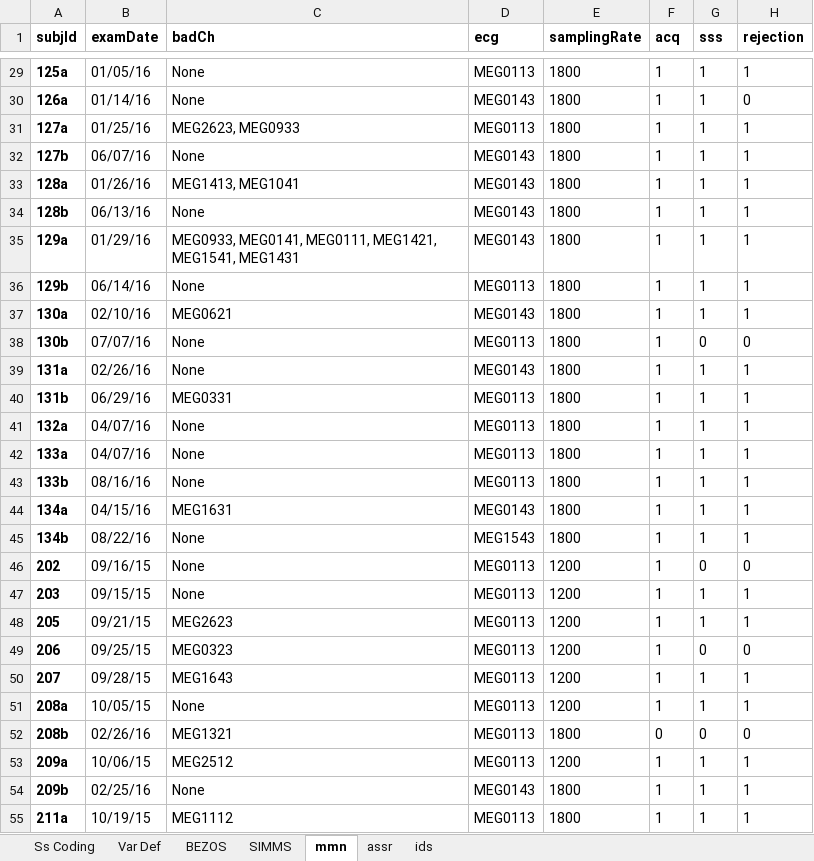
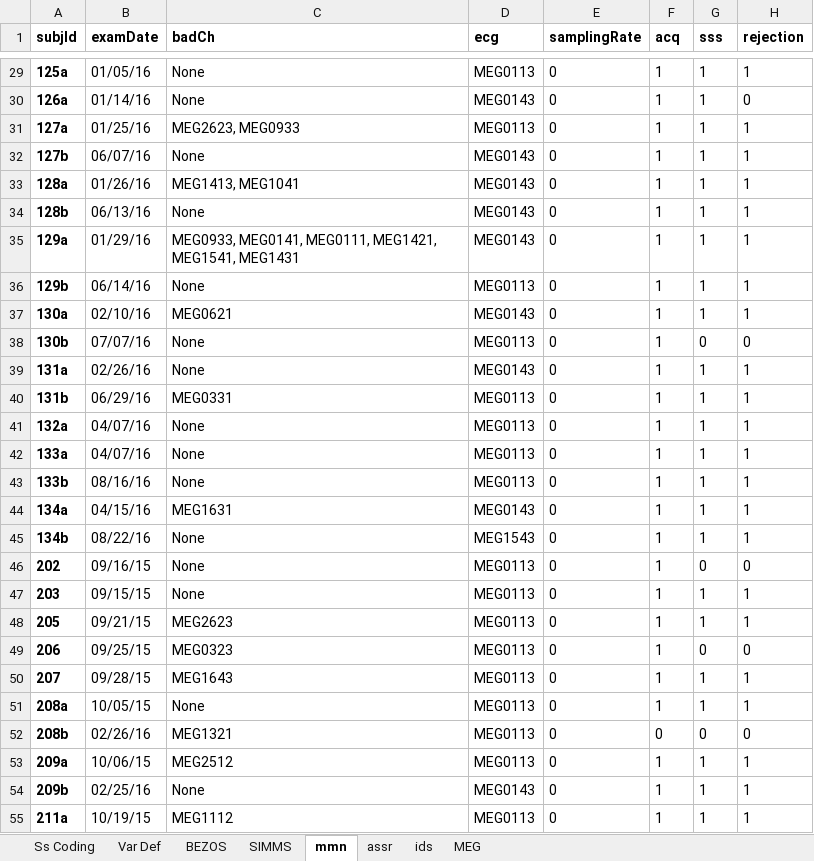
Before and after one commit to pettetmw/badbaby, an Excel workbook: badbaby/static/meg_covariates.xlsx, sheet mmn, drawn as a sheet; only a part is shown, gaps mark what is left out; values as stored, in another font and other column widths than the file's, no borders; charts and pictures not drawn; the diff covers the shown part only; the diff names each change by its address in the sheet, - before the commit and + after, or states it on an @@ line.

```diff
--- a/badbaby/static/meg_covariates.xlsx (sheet mmn)
+++ b/badbaby/static/meg_covariates.xlsx (sheet mmn)
@@ sheet tab unhidden: MEG @@
-E29:E45 (samplingRate): 1800
+E29:E45 (samplingRate): 0
-E46:E51 (samplingRate): 1200
+E46:E51 (samplingRate): 0
-E52 (samplingRate): 1800
+E52 (samplingRate): 0
-E53 (samplingRate): 1200
+E53 (samplingRate): 0
-E54:E55 (samplingRate): 1800
+E54:E55 (samplingRate): 0
```
Also changed, not shown: 87 edited cells elsewhere in this sheet, sheet ids, 2 other files.
